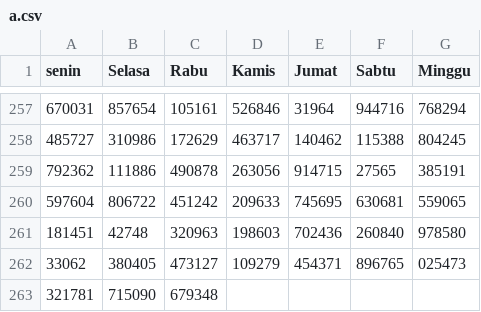
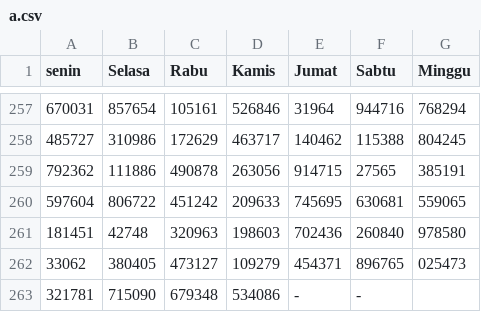
Before and after one commit to hadicangkring/belajar, a CSV file: a.csv, drawn as a sheet; only a part is shown, gaps mark what is left out; the diff names each change by its address in the sheet, - before the commit and + after, or states it on an @@ line.

Commit message:
Update a.csv

```diff
--- a/a.csv
+++ b/a.csv
-D263 (Kamis): (empty)
+D263 (Kamis): 534086
-E263 (Jumat): (empty)
+E263 (Jumat): -
-F263 (Sabtu): (empty)
+F263 (Sabtu): -
```
